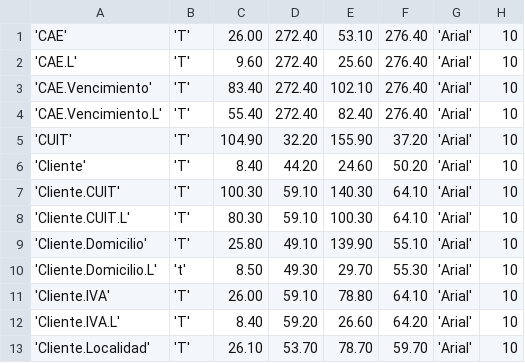
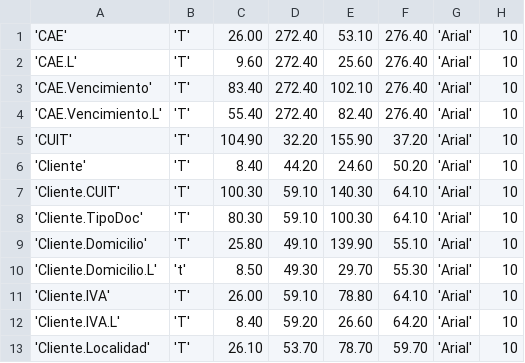
Before and after one commit to SistemasAgiles/pyafipws, a CSV file: plantillas/factura.csv, drawn as a sheet; only a part is shown; the diff names each change by its address in the sheet, - before the commit and + after, or states it on an @@ line.

```diff
--- a/plantillas/factura.csv
+++ b/plantillas/factura.csv
-A8: 'Cliente.CUIT.L'
+A8: 'Cliente.TipoDoc'
```
Also changed, not shown: plantillas/recibo.csv.
